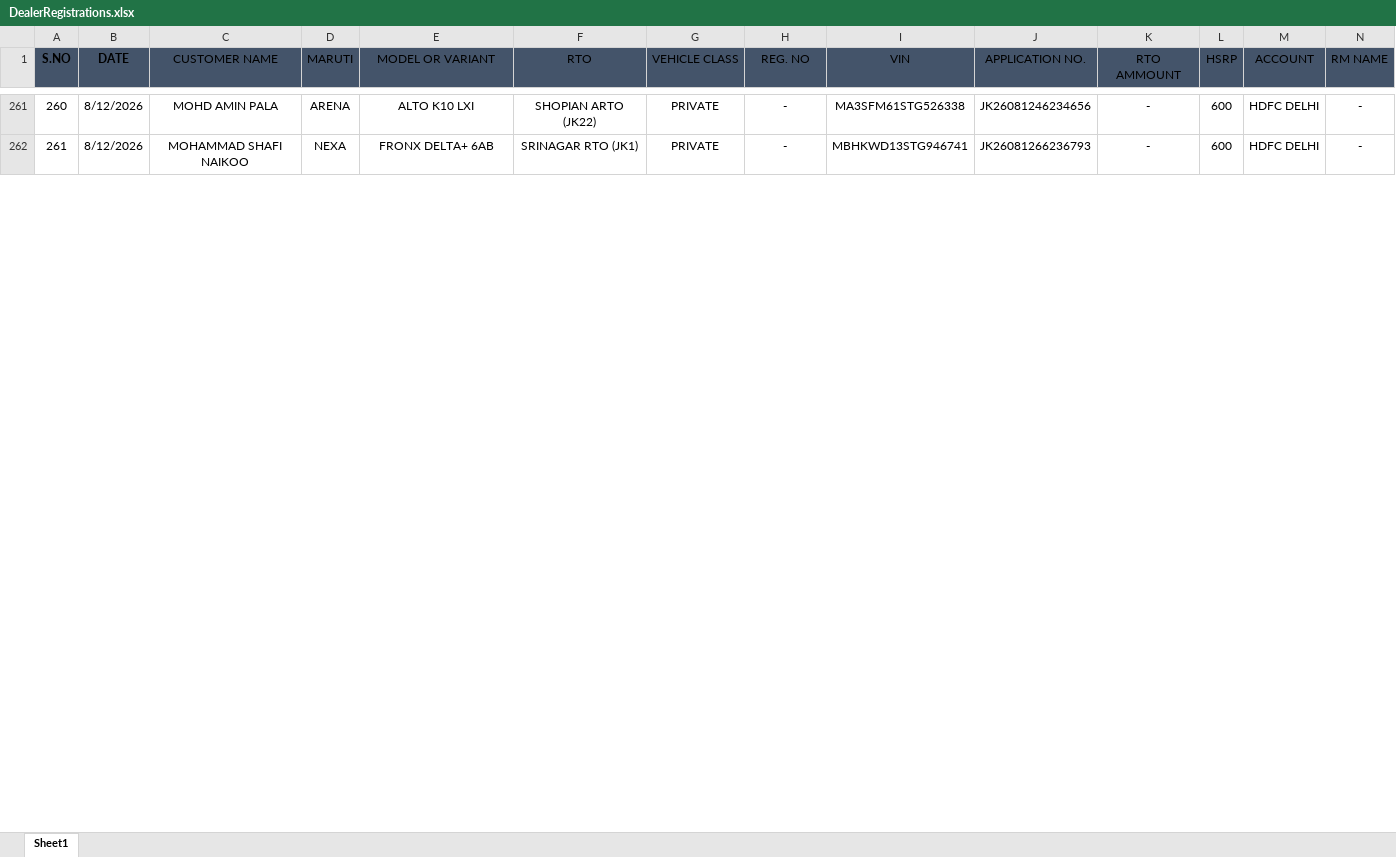
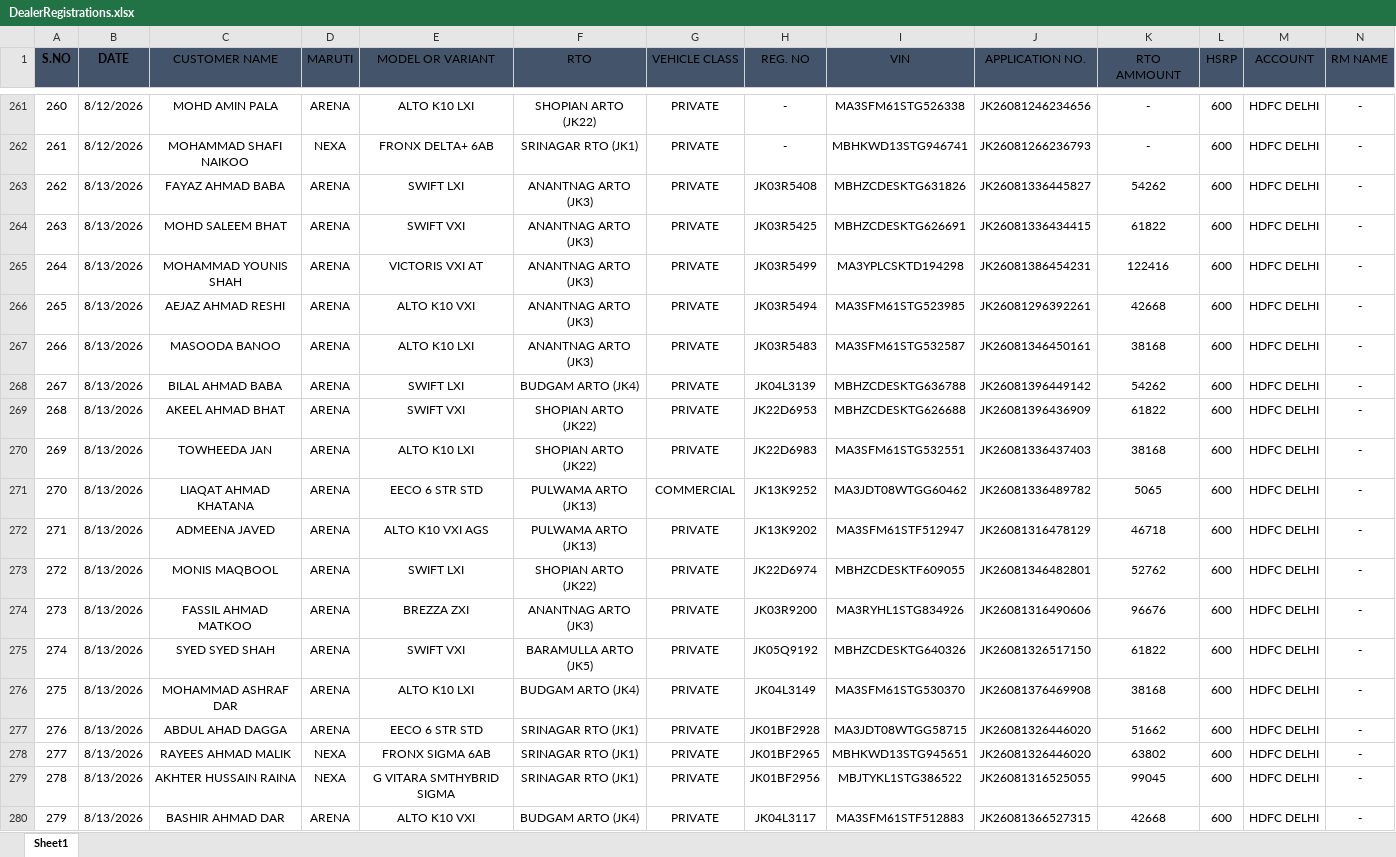
Before and after one commit to adilahmadsofi-ck/Documents, an Excel workbook: DealerRegistrations.xlsx, sheet Sheet1, drawn as a sheet; only a part is shown, gaps mark what is left out; values as stored, in another font and other column widths than the file's, no borders; table styles not drawn; rows hold the shown columns only; the diff covers the shown part only; the diff names each change by its address in the sheet, - before the commit and + after, or states it on an @@ line.

```diff
--- a/DealerRegistrations.xlsx (sheet Sheet1)
+++ b/DealerRegistrations.xlsx (sheet Sheet1)
+row 263: 262 | 8/13/2026 | FAYAZ AHMAD BABA | ARENA | SWIFT LXI | ANANTNAG ARTO (JK3) | PRIVATE | JK03R5408 | MBHZCDESKTG631826 | JK26081336445827 | 54262 | 600 | HDFC DELHI | -
+row 264: 263 | 8/13/2026 | MOHD SALEEM BHAT | ARENA | SWIFT VXI | ANANTNAG ARTO (JK3) | PRIVATE | JK03R5425 | MBHZCDESKTG626691 | JK26081336434415 | 61822 | 600 | HDFC DELHI | -
+row 265: 264 | 8/13/2026 | MOHAMMAD YOUNIS SHAH | ARENA | VICTORIS VXI AT | ANANTNAG ARTO (JK3) | PRIVATE | JK03R5499 | MA3YPLCSKTD194298 | JK26081386454231 | 122416 | 600 | HDFC DELHI | -
+row 266: 265 | 8/13/2026 | AEJAZ AHMAD RESHI | ARENA | ALTO K10 VXI | ANANTNAG ARTO (JK3) | PRIVATE | JK03R5494 | MA3SFM61STG523985 | JK26081296392261 | 42668 | 600 | HDFC DELHI | -
+row 267: 266 | 8/13/2026 | MASOODA BANOO | ARENA | ALTO K10 LXI | ANANTNAG ARTO (JK3) | PRIVATE | JK03R5483 | MA3SFM61STG532587 | JK26081346450161 | 38168 | 600 | HDFC DELHI | -
+row 268: 267 | 8/13/2026 | BILAL AHMAD BABA | ARENA | SWIFT LXI | BUDGAM ARTO (JK4) | PRIVATE | JK04L3139 | MBHZCDESKTG636788 | JK26081396449142 | 54262 | 600 | HDFC DELHI | -
+row 269: 268 | 8/13/2026 | AKEEL AHMAD BHAT | ARENA | SWIFT VXI | SHOPIAN ARTO (JK22) | PRIVATE | JK22D6953 | MBHZCDESKTG626688 | JK26081396436909 | 61822 | 600 | HDFC DELHI | -
+row 270: 269 | 8/13/2026 | TOWHEEDA JAN | ARENA | ALTO K10 LXI | SHOPIAN ARTO (JK22) | PRIVATE | JK22D6983 | MA3SFM61STG532551 | JK26081336437403 | 38168 | 600 | HDFC DELHI | -
+row 271: 270 | 8/13/2026 | LIAQAT AHMAD KHATANA | ARENA | EECO 6 STR STD | PULWAMA ARTO (JK13) | COMMERCIAL | JK13K9252 | MA3JDT08WTGG60462 | JK26081336489782 | 5065 | 600 | HDFC DELHI | -
+row 272: 271 | 8/13/2026 | ADMEENA JAVED | ARENA | ALTO K10 VXI AGS | PULWAMA ARTO (JK13) | PRIVATE | JK13K9202 | MA3SFM61STF512947 | JK26081316478129 | 46718 | 600 | HDFC DELHI | -
+row 273: 272 | 8/13/2026 | MONIS MAQBOOL | ARENA | SWIFT LXI | SHOPIAN ARTO (JK22) | PRIVATE | JK22D6974 | MBHZCDESKTF609055 | JK26081346482801 | 52762 | 600 | HDFC DELHI | -
+row 274: 273 | 8/13/2026 | FASSIL AHMAD MATKOO | ARENA | BREZZA ZXI | ANANTNAG ARTO (JK3) | PRIVATE | JK03R9200 | MA3RYHL1STG834926 | JK26081316490606 | 96676 | 600 | HDFC DELHI | -
+row 275: 274 | 8/13/2026 | SYED SYED SHAH | ARENA | SWIFT VXI | BARAMULLA ARTO (JK5) | PRIVATE | JK05Q9192 | MBHZCDESKTG640326 | JK26081326517150 | 61822 | 600 | HDFC DELHI | -
+row 276: 275 | 8/13/2026 | MOHAMMAD ASHRAF DAR | ARENA | ALTO K10 LXI | BUDGAM ARTO (JK4) | PRIVATE | JK04L3149 | MA3SFM61STG530370 | JK26081376469908 | 38168 | 600 | HDFC DELHI | -
+row 277: 276 | 8/13/2026 | ABDUL AHAD DAGGA | ARENA | EECO 6 STR STD | SRINAGAR RTO (JK1) | PRIVATE | JK01BF2928 | MA3JDT08WTGG58715 | JK26081326446020 | 51662 | 600 | HDFC DELHI | -
+row 278: 277 | 8/13/2026 | RAYEES AHMAD MALIK | NEXA | FRONX SIGMA 6AB | SRINAGAR RTO (JK1) | PRIVATE | JK01BF2965 | MBHKWD13STG945651 | JK26081326446020 | 63802 | 600 | HDFC DELHI | -
+row 279: 278 | 8/13/2026 | AKHTER HUSSAIN RAINA | NEXA | G VITARA SMTHYBRID SIGMA | SRINAGAR RTO (JK1) | PRIVATE | JK01BF2956 | MBJTYKL1STG386522 | JK26081316525055 | 99045 | 600 | HDFC DELHI | -
+row 280: 279 | 8/13/2026 | BASHIR AHMAD DAR | ARENA | ALTO K10 VXI | BUDGAM ARTO (JK4) | PRIVATE | JK04L3117 | MA3SFM61STF512883 | JK26081366527315 | 42668 | 600 | HDFC DELHI | -
```
Also changed, not shown: 3 added rows, 6 removed rows, 2 edited cells, cell formats and row numbers in column A elsewhere in this sheet, RegistrationsFile.xlsx, 1 other file.
